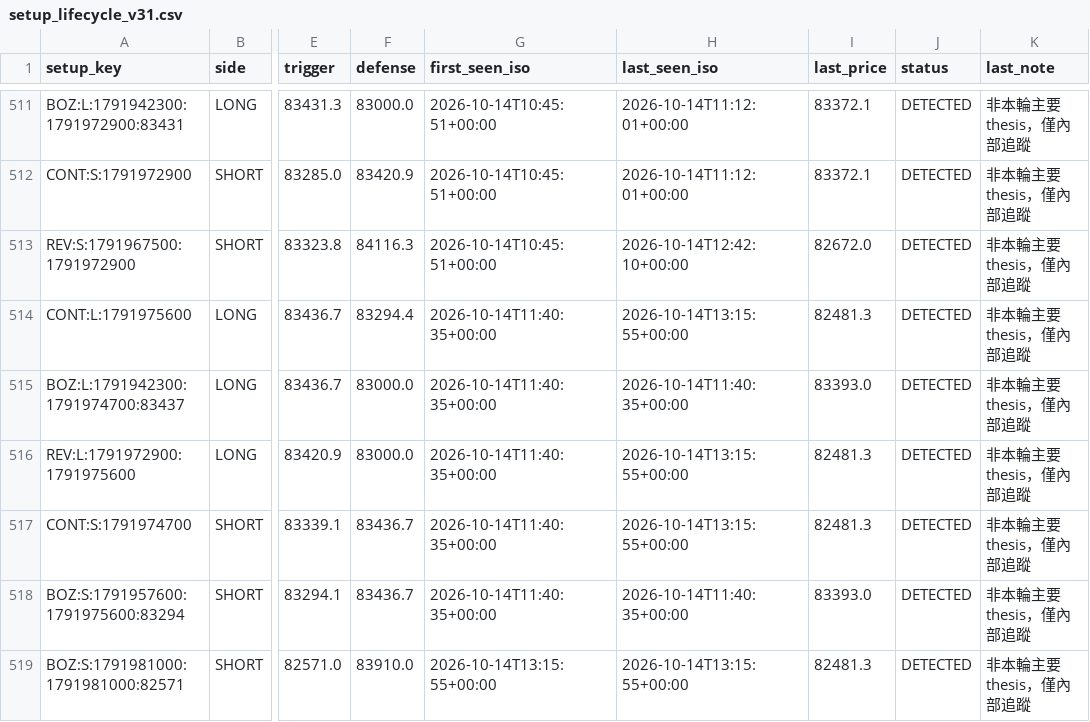
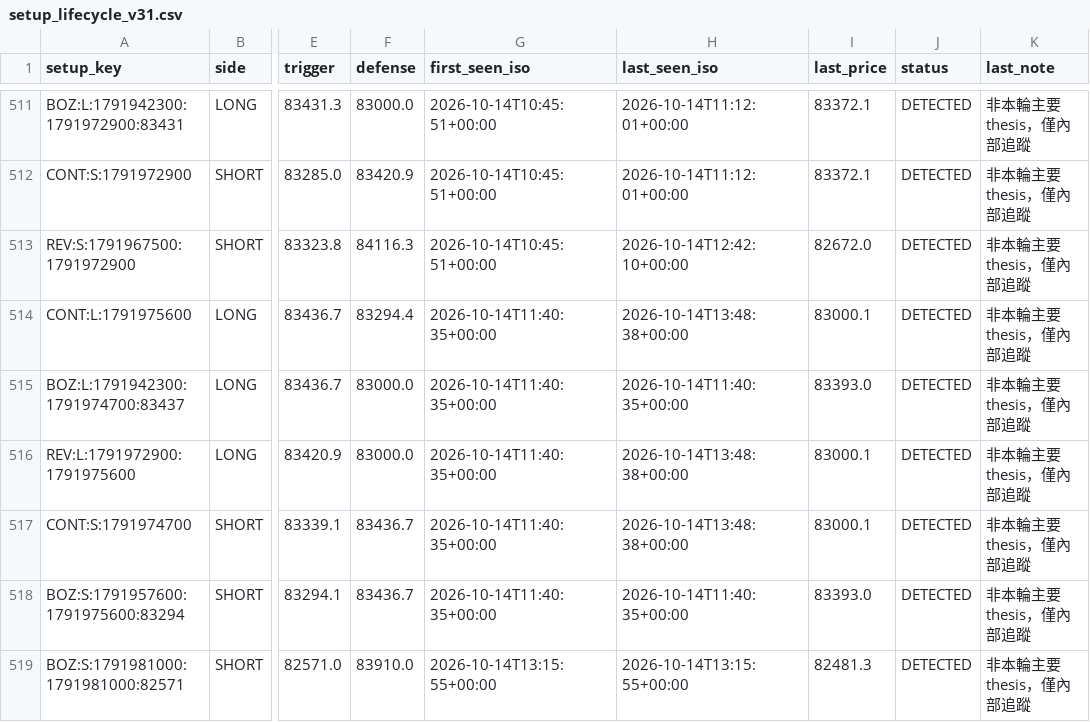
Before and after one commit to 126liangting-sketch/crypto-market-radar, a CSV file: setup_lifecycle_v31.csv, drawn as a sheet; only a part is shown, gaps mark what is left out; the diff names each change by its address in the sheet, - before the commit and + after, or states it on an @@ line.

```diff
--- a/setup_lifecycle_v31.csv
+++ b/setup_lifecycle_v31.csv
-H514 (last_seen_iso): 2026-10-14T13:15:55+00:00
+H514 (last_seen_iso): 2026-10-14T13:48:38+00:00
-I514 (last_price): 82481.3
+I514 (last_price): 83000.1
-H516:H517 (last_seen_iso): 2026-10-14T13:15:55+00:00
+H516:H517 (last_seen_iso): 2026-10-14T13:48:38+00:00
-I516:I517 (last_price): 82481.3
+I516:I517 (last_price): 83000.1
```
Also changed, not shown: 2 other files.
